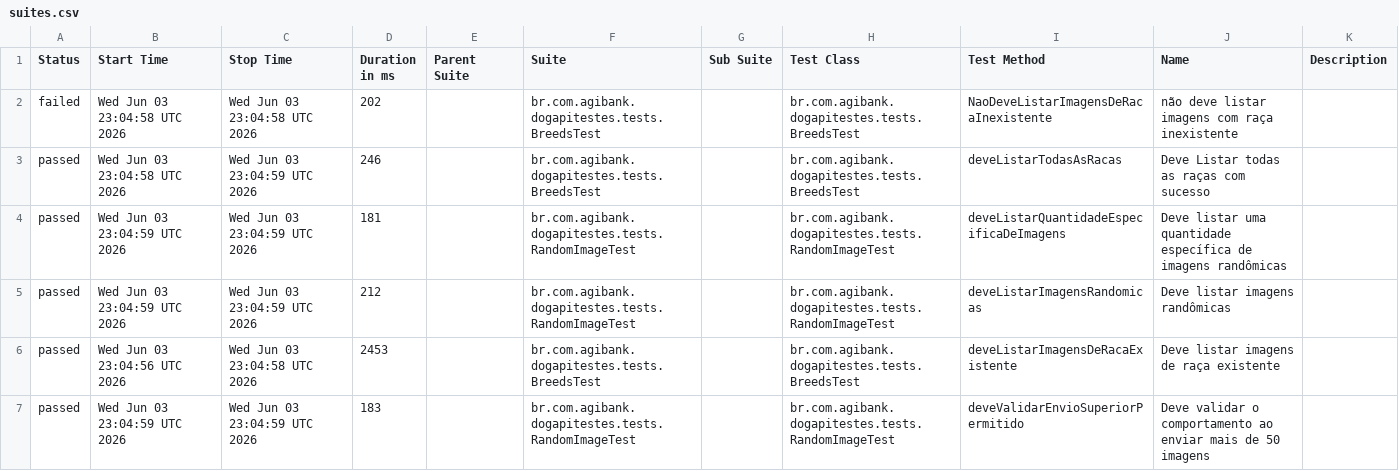
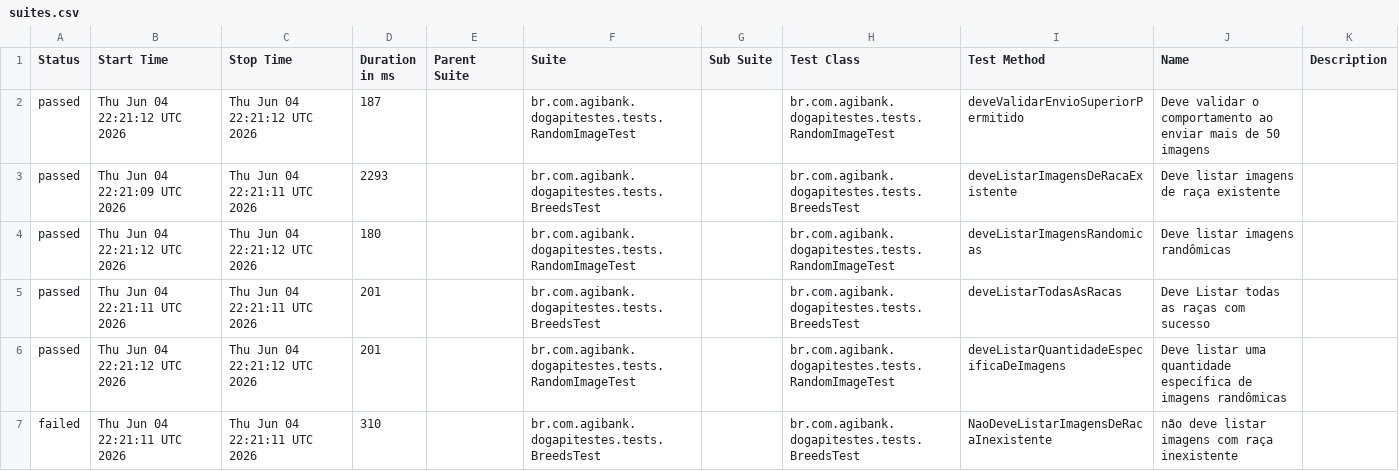
Before and after one commit to JosinaldoGJunior/desafio-tecnico-agibank, a CSV file: data/suites.csv, drawn as a sheet.

```diff
--- a/data/suites.csv
+++ b/data/suites.csv
@@ -1,7 +1,7 @@
 "Status","Start Time","Stop Time","Duration in ms","Parent Suite","Suite","Sub Suite","Test Class","Test Method","Name","Description"
-"failed","Wed Jun 03 23:04:58 UTC 2026","Wed Jun 03 23:04:58 UTC 2026","202","","br.com.agibank.dogapitestes.tests.BreedsTest","","br.com.agibank.dogapitestes.tests.BreedsTest","NaoDeveListarImagensDeRacaInexistente","não deve listar imagens com raça inexistente",""
-"passed","Wed Jun 03 23:04:58 UTC 2026","Wed Jun 03 23:04:59 UTC 2026","246","","br.com.agibank.dogapitestes.tests.BreedsTest","","br.com.agibank.dogapitestes.tests.BreedsTest","deveListarTodasAsRacas","Deve Listar todas as raças com sucesso",""
-"passed","Wed Jun 03 23:04:59 UTC 2026","Wed Jun 03 23:04:59 UTC 2026","181","","br.com.agibank.dogapitestes.tests.RandomImageTest","","br.com.agibank.dogapitestes.tests.RandomImageTest","deveListarQuantidadeEspecificaDeImagens","Deve listar uma quantidade específica de imagens randômicas",""
-"passed","Wed Jun 03 23:04:59 UTC 2026","Wed Jun 03 23:04:59 UTC 2026","212","","br.com.agibank.dogapitestes.tests.RandomImageTest","","br.com.agibank.dogapitestes.tests.RandomImageTest","deveListarImagensRandomicas","Deve listar imagens randômicas",""
-"passed","Wed Jun 03 23:04:56 UTC 2026","Wed Jun 03 23:04:58 UTC 2026","2453","","br.com.agibank.dogapitestes.tests.BreedsTest","","br.com.agibank.dogapitestes.tests.BreedsTest","deveListarImagensDeRacaExistente","Deve listar imagens de raça existente",""
-"passed","Wed Jun 03 23:04:59 UTC 2026","Wed Jun 03 23:04:59 UTC 2026","183","","br.com.agibank.dogapitestes.tests.RandomImageTest","","br.com.agibank.dogapitestes.tests.RandomImageTest","deveValidarEnvioSuperiorPermitido","Deve validar o comportamento ao enviar mais de 50 imagens",""
+"passed","Thu Jun 04 22:21:12 UTC 2026","Thu Jun 04 22:21:12 UTC 2026","187","","br.com.agibank.dogapitestes.tests.RandomImageTest","","br.com.agibank.dogapitestes.tests.RandomImageTest","deveValidarEnvioSuperiorPermitido","Deve validar o comportamento ao enviar mais de 50 imagens",""
+"passed","Thu Jun 04 22:21:09 UTC 2026","Thu Jun 04 22:21:11 UTC 2026","2293","","br.com.agibank.dogapitestes.tests.BreedsTest","","br.com.agibank.dogapitestes.tests.BreedsTest","deveListarImagensDeRacaExistente","Deve listar imagens de raça existente",""
+"passed","Thu Jun 04 22:21:12 UTC 2026","Thu Jun 04 22:21:12 UTC 2026","180","","br.com.agibank.dogapitestes.tests.RandomImageTest","","br.com.agibank.dogapitestes.tests.RandomImageTest","deveListarImagensRandomicas","Deve listar imagens randômicas",""
+"passed","Thu Jun 04 22:21:11 UTC 2026","Thu Jun 04 22:21:11 UTC 2026","201","","br.com.agibank.dogapitestes.tests.BreedsTest","","br.com.agibank.dogapitestes.tests.BreedsTest","deveListarTodasAsRacas","Deve Listar todas as raças com sucesso",""
+"passed","Thu Jun 04 22:21:12 UTC 2026","Thu Jun 04 22:21:12 UTC 2026","201","","br.com.agibank.dogapitestes.tests.RandomImageTest","","br.com.agibank.dogapitestes.tests.RandomImageTest","deveListarQuantidadeEspecificaDeImagens","Deve listar uma quantidade específica de imagens randômicas",""
+"failed","Thu Jun 04 22:21:11 UTC 2026","Thu Jun 04 22:21:11 UTC 2026","310","","br.com.agibank.dogapitestes.tests.BreedsTest","","br.com.agibank.dogapitestes.tests.BreedsTest","NaoDeveListarImagensDeRacaInexistente","não deve listar imagens com raça inexistente",""
```
Also changed, not shown: 26 other files.
